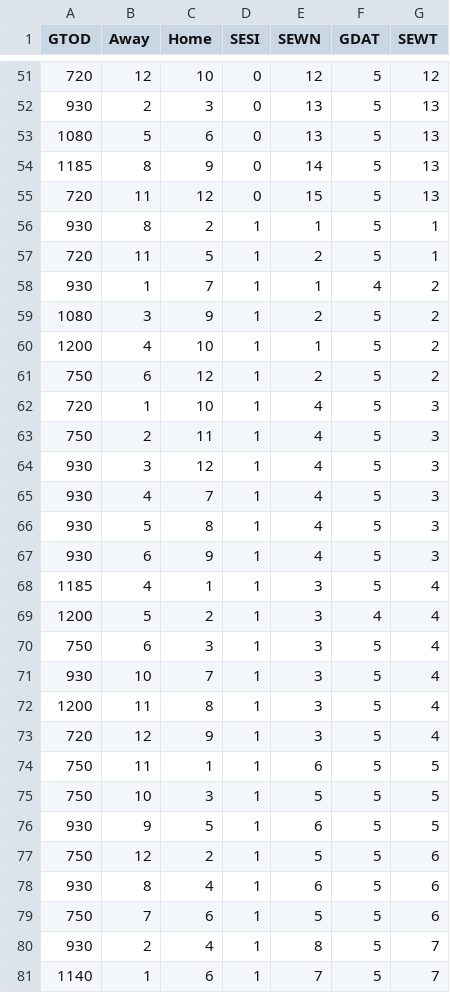
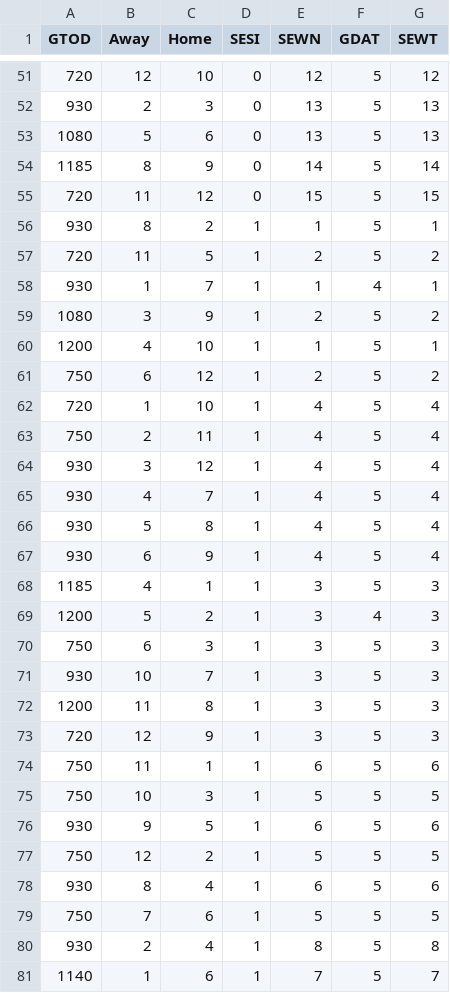
Before and after one commit to antdroidx/NCAA-DB-Editor, a CSV file: NCAA_XDBE/Resources/schedules/12-teamB.csv, drawn as a sheet; only a part is shown, gaps mark what is left out; the diff covers the shown part only.

```diff
--- a/NCAA_XDBE/Resources/schedules/12-teamB.csv
+++ b/NCAA_XDBE/Resources/schedules/12-teamB.csv
@@ -53,29 +53,29 @@ GTOD,Away,Home,SESI,SEWN,GDAT,SEWT
 1080,5,6,0,13,5,13
-1185,8,9,0,14,5,13
-720,11,12,0,15,5,13
+1185,8,9,0,14,5,14
+720,11,12,0,15,5,15
 930,8,2,1,1,5,1
-720,11,5,1,2,5,1
-930,1,7,1,1,4,2
+720,11,5,1,2,5,2
+930,1,7,1,1,4,1
 1080,3,9,1,2,5,2
-1200,4,10,1,1,5,2
+1200,4,10,1,1,5,1
 750,6,12,1,2,5,2
-720,1,10,1,4,5,3
-750,2,11,1,4,5,3
-930,3,12,1,4,5,3
-930,4,7,1,4,5,3
-930,5,8,1,4,5,3
-930,6,9,1,4,5,3
-1185,4,1,1,3,5,4
-1200,5,2,1,3,4,4
-750,6,3,1,3,5,4
-930,10,7,1,3,5,4
-1200,11,8,1,3,5,4
-720,12,9,1,3,5,4
-750,11,1,1,6,5,5
+720,1,10,1,4,5,4
+750,2,11,1,4,5,4
+930,3,12,1,4,5,4
+930,4,7,1,4,5,4
+930,5,8,1,4,5,4
+930,6,9,1,4,5,4
+1185,4,1,1,3,5,3
+1200,5,2,1,3,4,3
+750,6,3,1,3,5,3
+930,10,7,1,3,5,3
+1200,11,8,1,3,5,3
+720,12,9,1,3,5,3
+750,11,1,1,6,5,6
 750,10,3,1,5,5,5
-930,9,5,1,6,5,5
-750,12,2,1,5,5,6
+930,9,5,1,6,5,6
+750,12,2,1,5,5,5
 930,8,4,1,6,5,6
-750,7,6,1,5,5,6
-930,2,4,1,8,5,7
+750,7,6,1,5,5,5
+930,2,4,1,8,5,8
 1140,1,6,1,7,5,7
```
Also changed, not shown: 85 edited cells elsewhere in this file, NCAA_XDBE/Resources/schedules/12-team.csv, NCAA_XDBE/Resources/schedules/14-team.csv, 14 other files.
